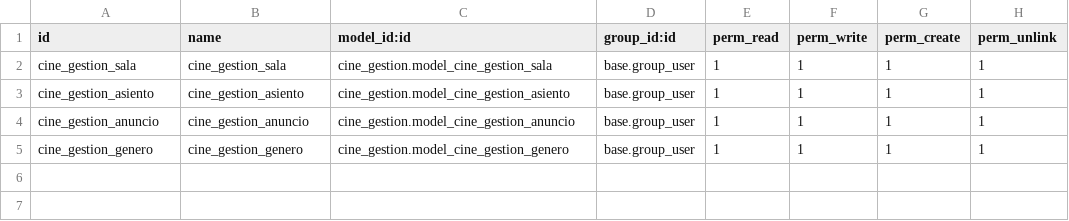
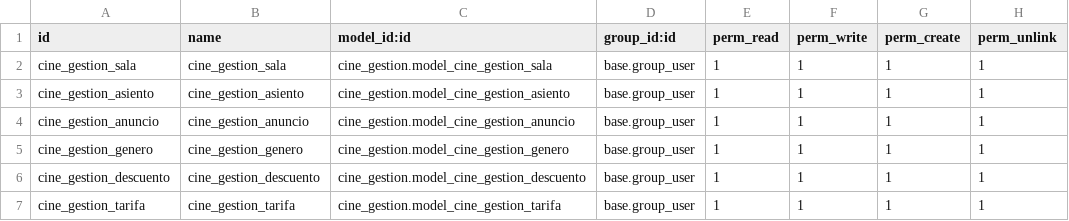
Before and after one commit to fvcarmen/SGE_PFM_CFV, a CSV file: security/ir.model.access.csv, drawn as a sheet.

Commit message:
[NEW] cine_gestion: creación inicial modelo tarifa y modelo descuento

```diff
--- a/security/ir.model.access.csv
+++ b/security/ir.model.access.csv
@@ -5 +5,3 @@ cine_gestion_anuncio,cine_gestion_anuncio,cine_gestion.model_cine_gestion_anunci
 cine_gestion_genero,cine_gestion_genero,cine_gestion.model_cine_gestion_genero,base.group_user,1,1,1,1
+cine_gestion_descuento,cine_gestion_descuento,cine_gestion.model_cine_gestion_descuento,base.group_user,1,1,1,1
+cine_gestion_tarifa,cine_gestion_tarifa,cine_gestion.model_cine_gestion_tarifa,base.group_user,1,1,1,1
```
Also changed, not shown: 4 other files.
